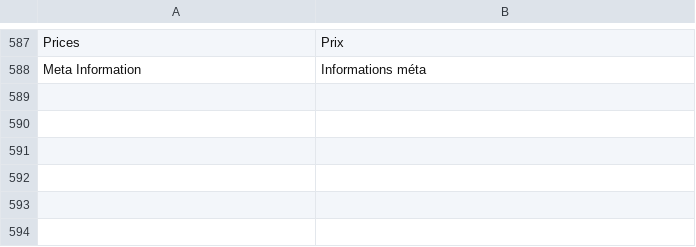
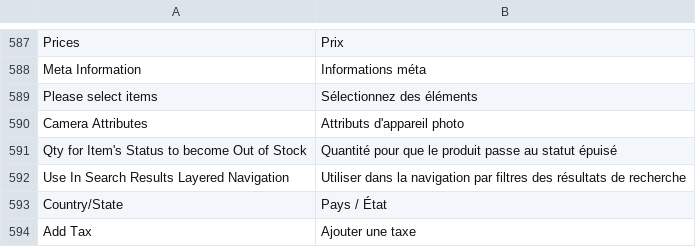
Before and after one commit to OpenMageModuleFostering/locale_mage_community_fr_fr, a CSV file: app/locale/fr_FR/Mage_Catalog.csv, drawn as a sheet; only a part is shown, gaps mark what is left out.

```diff
--- a/app/locale/fr_FR/Mage_Catalog.csv
+++ b/app/locale/fr_FR/Mage_Catalog.csv
@@ -588 +588,7 @@
 "Meta Information","Informations méta"
+"Please select  items","Sélectionnez des éléments"
+"Camera Attributes","Attributs d'appareil photo"
+"Qty for Item's Status to become Out of Stock","Quantité pour que le produit passe au statut épuisé"
+"Use In Search Results Layered Navigation","Utiliser dans la navigation par filtres des résultats de recherche"
+"Country/State","Pays / État"
+"Add Tax","Ajouter une taxe"
```
Also changed, not shown: app/locale/fr_FR/Mage_Adminhtml.csv, app/locale/fr_FR/Mage_CatalogSearch.csv, 12 other files.
